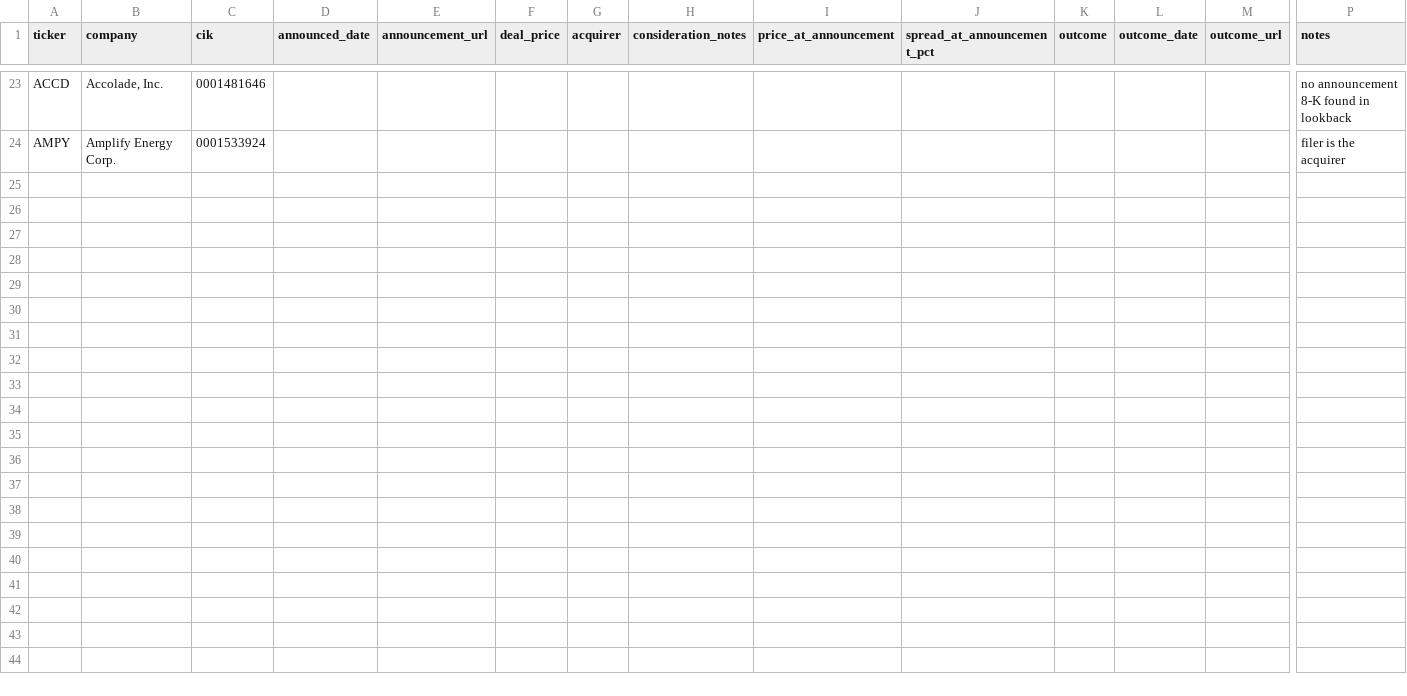
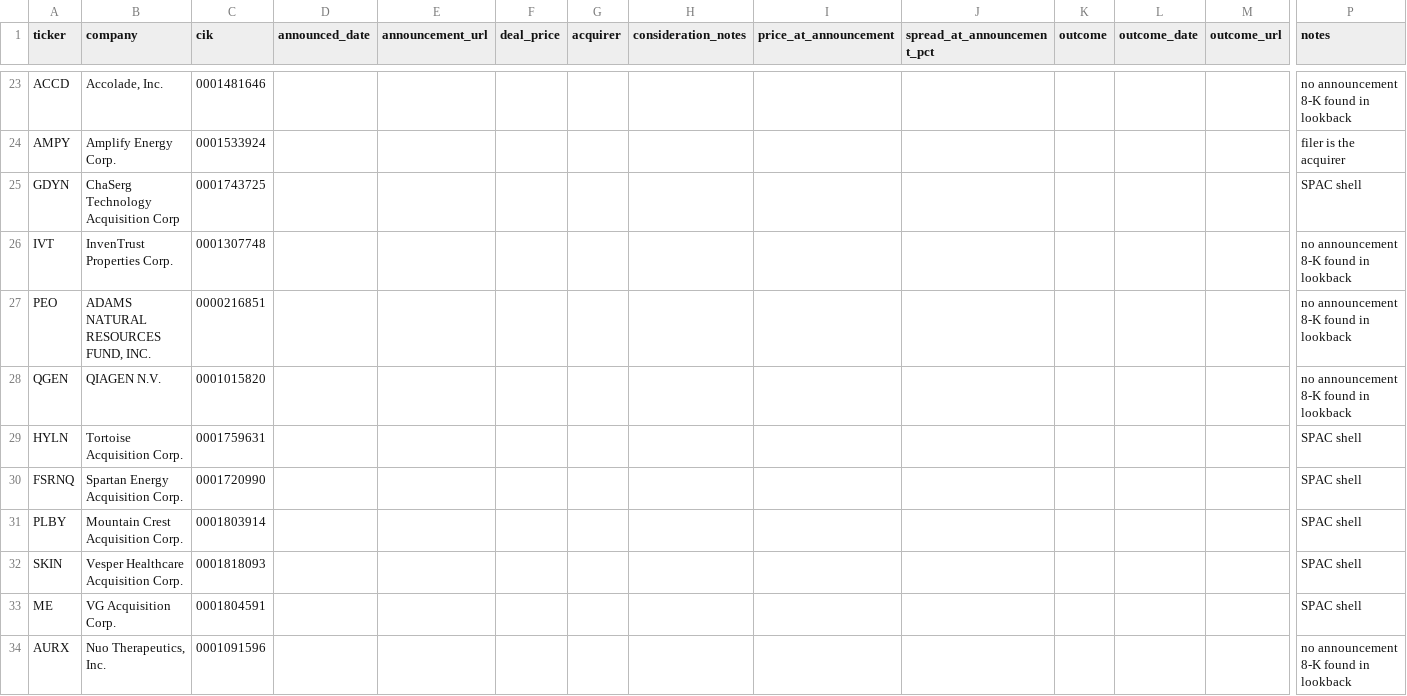
Before and after one commit to kaushalkoduru-alt/Meridian-v2, a CSV file: worksheet_rejected.csv, drawn as a sheet; only a part is shown, gaps mark what is left out; rows hold the shown columns only; the diff covers the shown part only; the diff names each change by its address in the sheet, - before the commit and + after, or states it on an @@ line.

```diff
--- a/worksheet_rejected.csv
+++ b/worksheet_rejected.csv
+row 25: GDYN | ChaSerg Technology Acquisition Corp | 0001743725 |  |  |  |  |  |  |  |  |  |  | SPAC shell
+row 26: IVT | InvenTrust Properties Corp. | 0001307748 |  |  |  |  |  |  |  |  |  |  | no announcement 8-K found in lookback
+row 27: PEO | ADAMS NATURAL RESOURCES FUND, INC. | 0000216851 |  |  |  |  |  |  |  |  |  |  | no announcement 8-K found in lookback
+row 28: QGEN | QIAGEN N.V. | 0001015820 |  |  |  |  |  |  |  |  |  |  | no announcement 8-K found in lookback
+row 29: HYLN | Tortoise Acquisition Corp. | 0001759631 |  |  |  |  |  |  |  |  |  |  | SPAC shell
+row 30: FSRNQ | Spartan Energy Acquisition Corp. | 0001720990 |  |  |  |  |  |  |  |  |  |  | SPAC shell
+row 31: PLBY | Mountain Crest Acquisition Corp. | 0001803914 |  |  |  |  |  |  |  |  |  |  | SPAC shell
+row 32: SKIN | Vesper Healthcare Acquisition Corp. | 0001818093 |  |  |  |  |  |  |  |  |  |  | SPAC shell
+row 33: ME | VG Acquisition Corp. | 0001804591 |  |  |  |  |  |  |  |  |  |  | SPAC shell
+row 34: AURX | Nuo Therapeutics, Inc. | 0001091596 |  |  |  |  |  |  |  |  |  |  | no announcement 8-K found in lookback
```
Also changed, not shown: 27 added rows elsewhere in this file, 3 other files.
